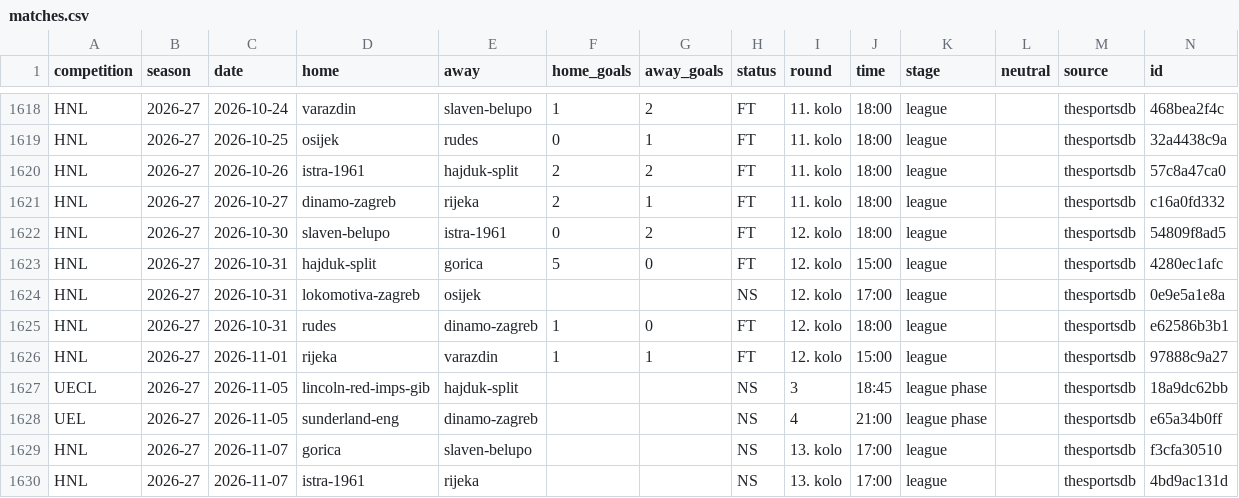
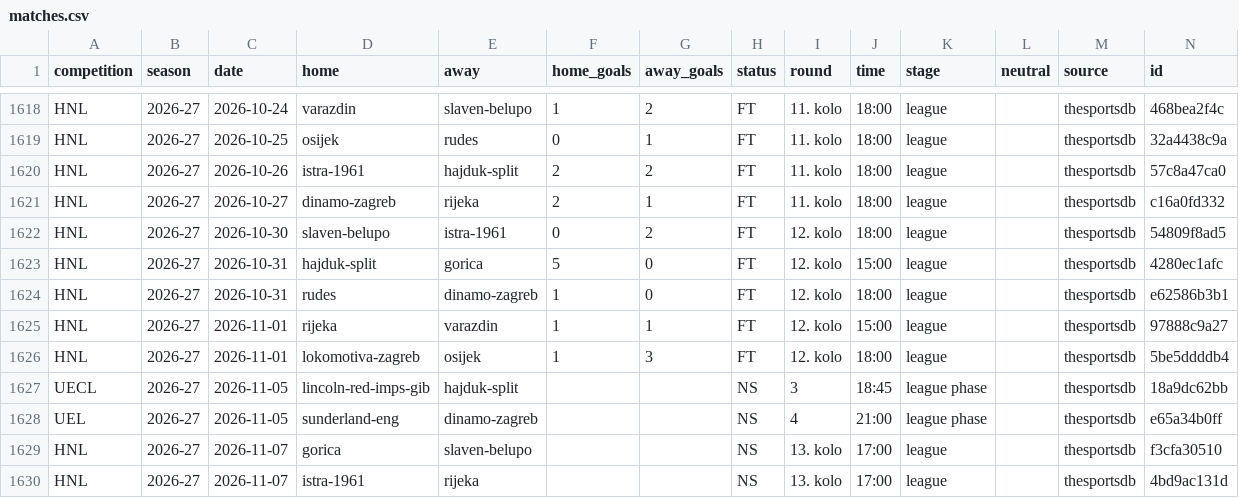
Before and after one commit to chilly28/hnl-predictor, a CSV file: data/matches.csv, drawn as a sheet; only a part is shown, gaps mark what is left out; removed rows and columns are numbered as before the commit, all else as after; the diff names each change by its address in the sheet, - before the commit and + after, or states it on an @@ line.

```diff
--- a/data/matches.csv
+++ b/data/matches.csv
-row 1624: HNL | 2026-27 | 2026-10-31 | lokomotiva-zagreb | osijek |  |  | NS | 12. kolo | 17:00 | league |  | thesportsdb | 0e9e5a1e8a
+row 1626: HNL | 2026-27 | 2026-11-01 | lokomotiva-zagreb | osijek | 1 | 3 | FT | 12. kolo | 18:00 | league |  | thesportsdb | 5be5ddddb4
```
Also changed, not shown: 9 other files.
